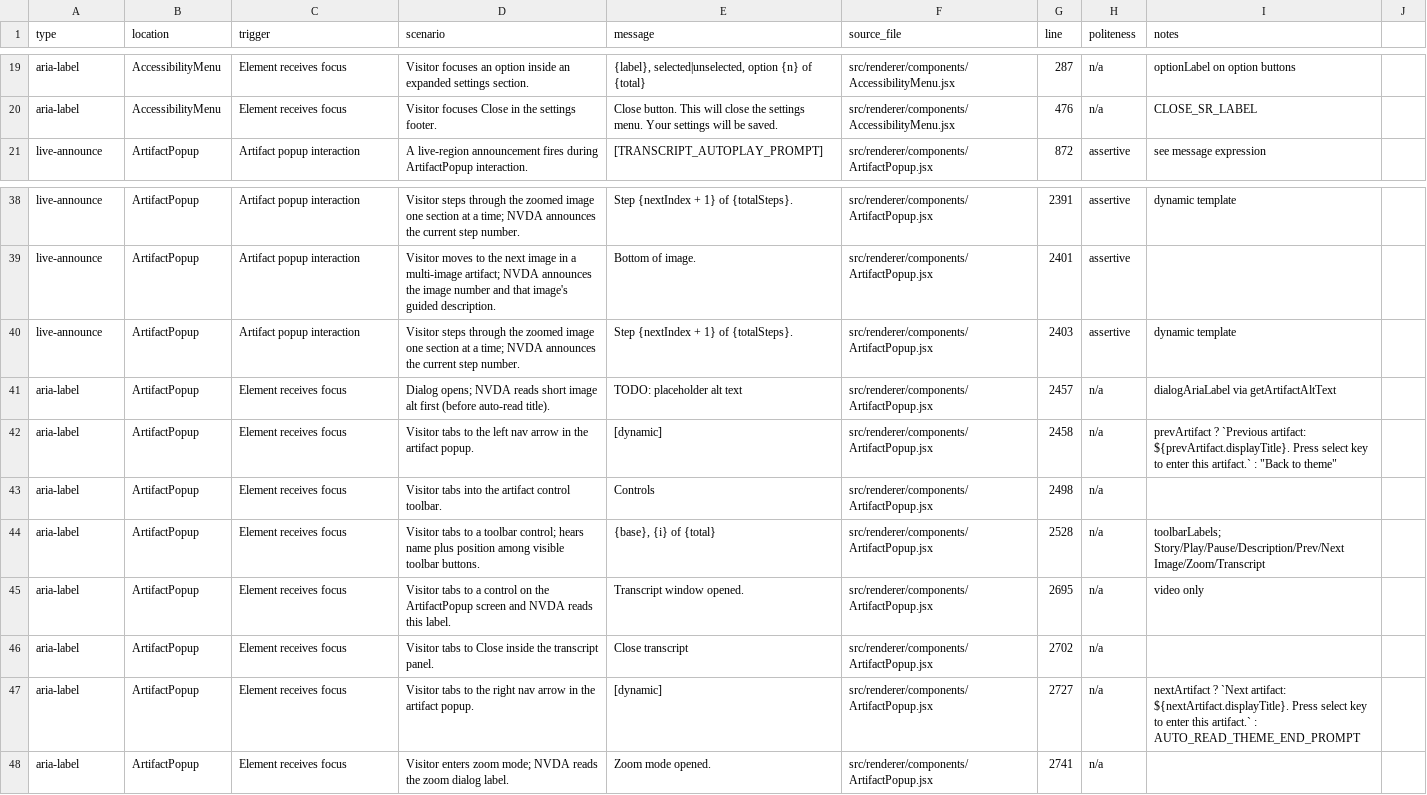
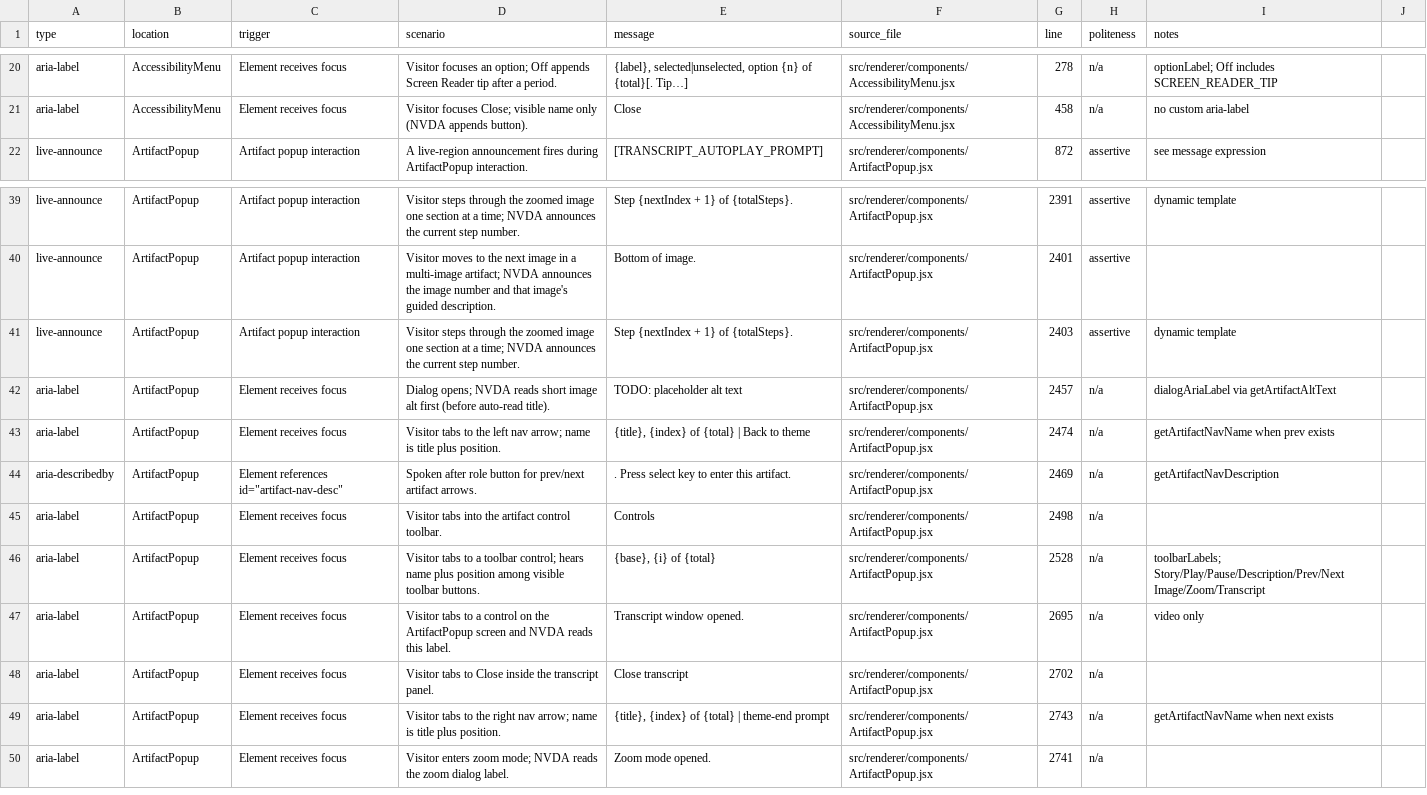
Before and after one commit to clrrs/HKA, a CSV file: docs/screen-reader-announcements.csv, drawn as a sheet; only a part is shown, gaps mark what is left out; addresses are those after the commit; the diff covers the shown part only; the diff names each change by its address in the sheet, - before the commit and + after, or states it on an @@ line.

```diff
--- a/docs/screen-reader-announcements.csv
+++ b/docs/screen-reader-announcements.csv
-D20 (scenario): …focuses an option inside an expanded settings section.
+D20 (scenario): …focuses an option; Off appends Screen Reader tip after a period.
-E20 (message): …{n} of {total}
+E20 (message): …{n} of {total}[. Tip…]
-G20 (line): 287
+G20 (line): 278
-I20 (notes): optionLabel on option buttons
+I20 (notes): optionLabel; Off includes SCREEN_READER_TIP
-D21 (scenario): Visitor focuses Close in the settings footer.
+D21 (scenario): Visitor focuses Close; visible name only (NVDA appends button).
-E21 (message): Close button. This will close the settings menu. Your settings will be saved.
+E21 (message): Close
-G21 (line): 476
+G21 (line): 458
-I21 (notes): CLOSE_SR_LABEL
+I21 (notes): no custom aria-label
-D43 (scenario): …left nav arrow in the artifact popup.
+D43 (scenario): …left nav arrow; name is title plus position.
-E43 (message): [dynamic]
+E43 (message): {title}, {index} of {total} | Back to theme
-G43 (line): 2458
+G43 (line): 2474
-I43 (notes): prevArtifact ? `Previous artifact: ${prevArtifact.displayTitle}. Press select key to enter this artifact.` : "Back to theme"
+I43 (notes): getArtifactNavName when prev exists
+row 44: aria-describedby | ArtifactPopup | Element references id="artifact-nav-desc" | Spoken after role button for prev/next artifact arrows. | . Press select key to enter this artifact. | src/renderer/components/ArtifactPopup.jsx | 2469 | n/a | getArtifactNavDescription
-D49 (scenario): …right nav arrow in the artifact popup.
+D49 (scenario): …right nav arrow; name is title plus position.
-E49 (message): [dynamic]
+E49 (message): {title}, {index} of {total} | theme-end prompt
-G49 (line): 2727
+G49 (line): 2743
-I49 (notes): nextArtifact ? `Next artifact: ${nextArtifact.displayTitle}. Press select key to enter this artifact.` : AUTO_READ_THEME_END_PROMPT
+I49 (notes): getArtifactNavName when next exists
```
Also changed, not shown: 11 added rows, 2 removed rows and 38 edited cells elsewhere in this file, 10 other files.
